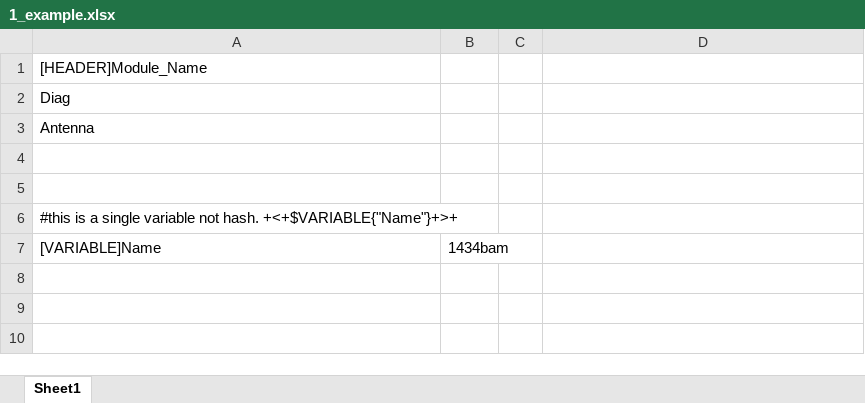
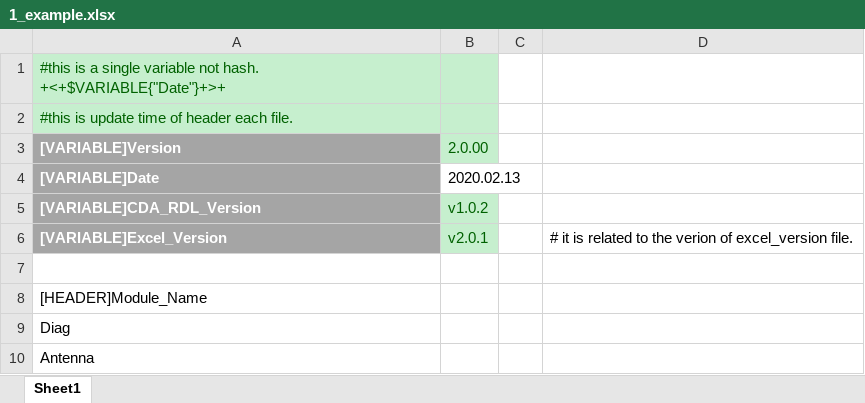
Before and after one commit to 1434cga/CGA_RDL, an Excel workbook: 1_example.xlsx, sheet Sheet1, drawn as a sheet; only a part is shown; the shorter side is filled out with more unchanged rows; values as stored, in another font and other column widths than the file's, no borders; charts and pictures not drawn; the diff names each change by its address in the sheet, - before the commit and + after, or states it on an @@ line.

Commit message:
add file : excel_version & update excel file

```diff
--- a/1_example.xlsx (sheet Sheet1)
+++ b/1_example.xlsx (sheet Sheet1)
+row 1: #this is a single variable not hash. +<+$VARIABLE{"Date"}+>+
+row 2: #this is update time of header each file.
+row 3: [VARIABLE]Version | 2.0.00
+row 4: [VARIABLE]Date | 2020.02.13
+row 5: [VARIABLE]CDA_RDL_Version | v1.0.2
+row 6: [VARIABLE]Excel_Version | v2.0.1 |  | # it is related to the verion of excel_version file.
+row 7: (empty)
```
Also changed, not shown: charts or pictures, 3 other files.
